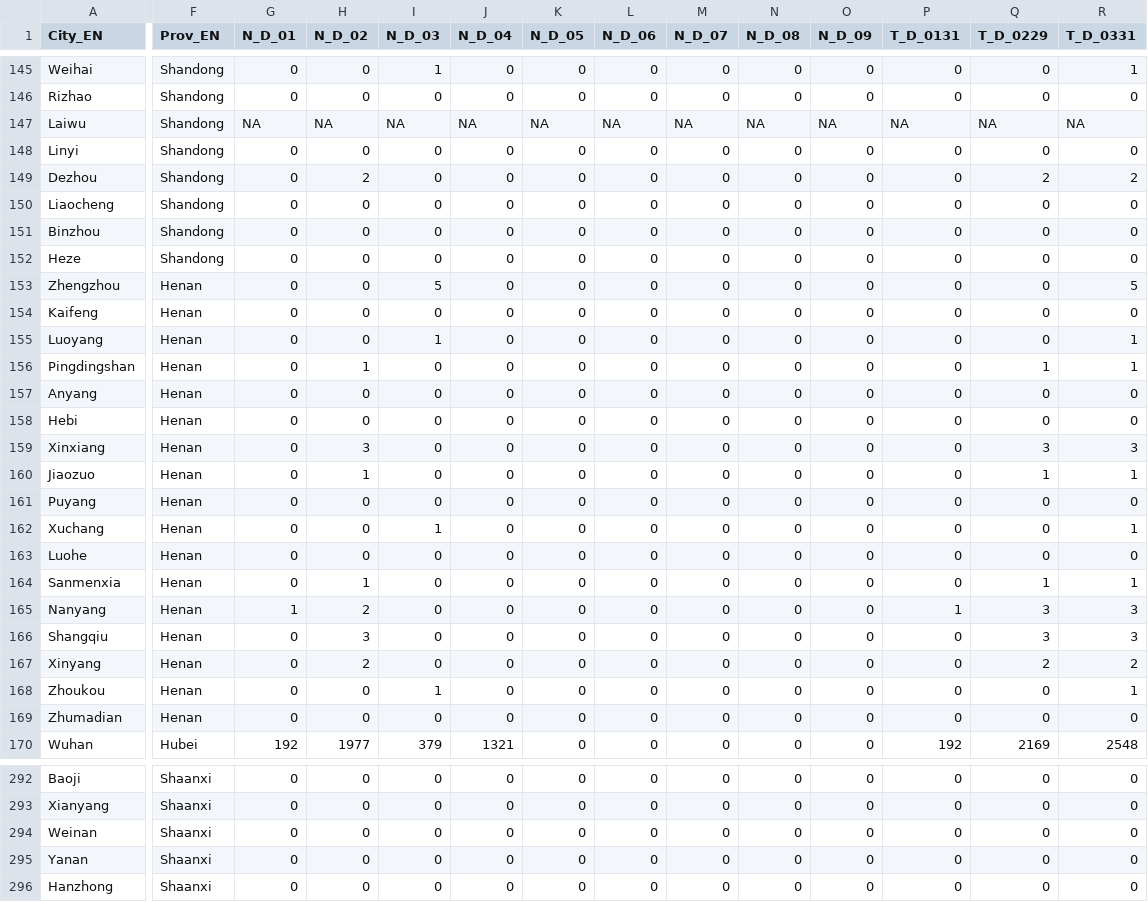
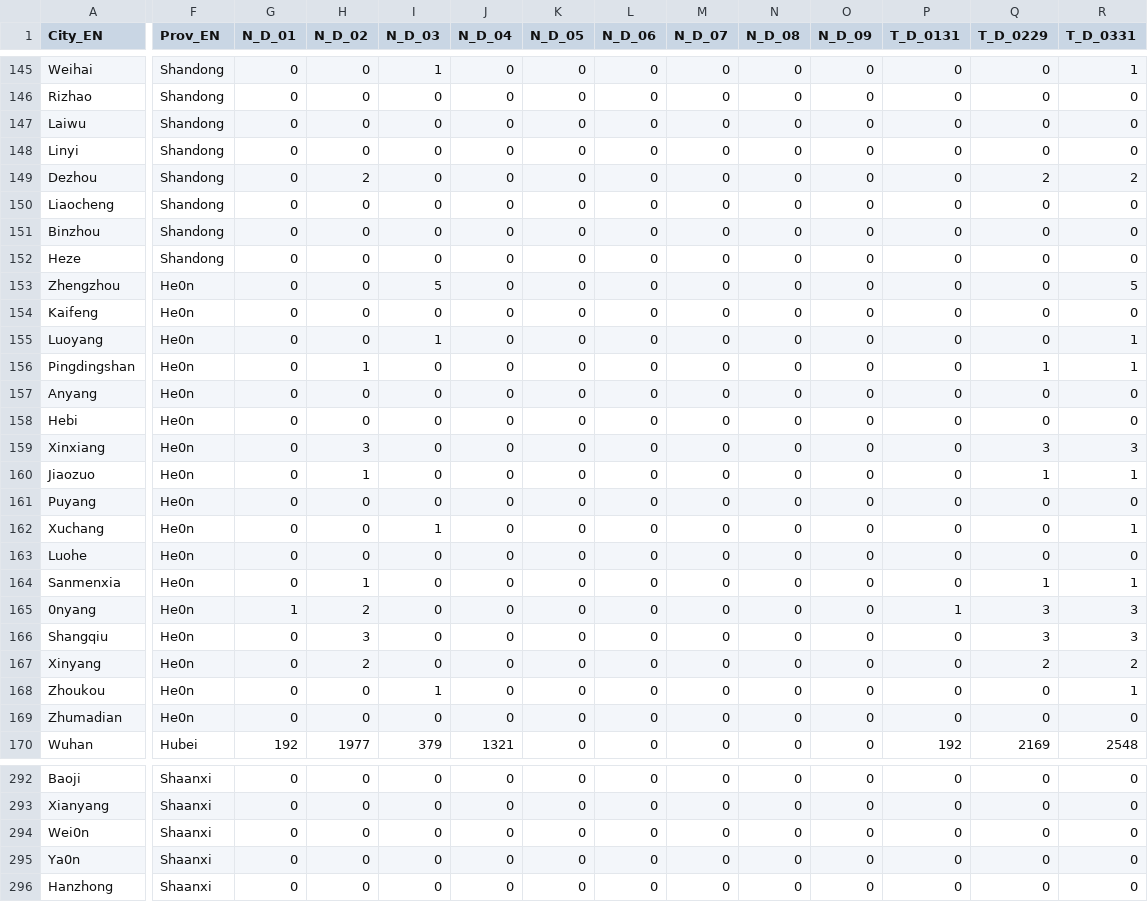
Before and after one commit to IvyHau/IS415-Geovid_China, a CSV file: data/aspatial/City_Death_0115_1010.csv, drawn as a sheet; only a part is shown, gaps mark what is left out; the diff covers the shown part only; the diff names each change by its address in the sheet, - before the commit and + after, or states it on an @@ line.

```diff
--- a/data/aspatial/City_Death_0115_1010.csv
+++ b/data/aspatial/City_Death_0115_1010.csv
-G147 (N_D_01): NA
+G147 (N_D_01): 0
-H147 (N_D_02): NA
+H147 (N_D_02): 0
-I147 (N_D_03): NA
+I147 (N_D_03): 0
-J147 (N_D_04): NA
+J147 (N_D_04): 0
-K147 (N_D_05): NA
+K147 (N_D_05): 0
-L147 (N_D_06): NA
+L147 (N_D_06): 0
-M147 (N_D_07): NA
+M147 (N_D_07): 0
-N147 (N_D_08): NA
+N147 (N_D_08): 0
-O147 (N_D_09): NA
+O147 (N_D_09): 0
-P147 (T_D_0131): NA
+P147 (T_D_0131): 0
-Q147 (T_D_0229): NA
+Q147 (T_D_0229): 0
-R147 (T_D_0331): NA
+R147 (T_D_0331): 0
-F153:F169 (Prov_EN): Henan
+F153:F169 (Prov_EN): He0n
-A165 (City_EN): Nanyang
+A165 (City_EN): 0nyang
-A294 (City_EN): Weinan
+A294 (City_EN): Wei0n
-A295 (City_EN): Yanan
+A295 (City_EN): Ya0n
```
Also changed, not shown: 1 added row, 1 removed row and 94 edited cells elsewhere in this file.
